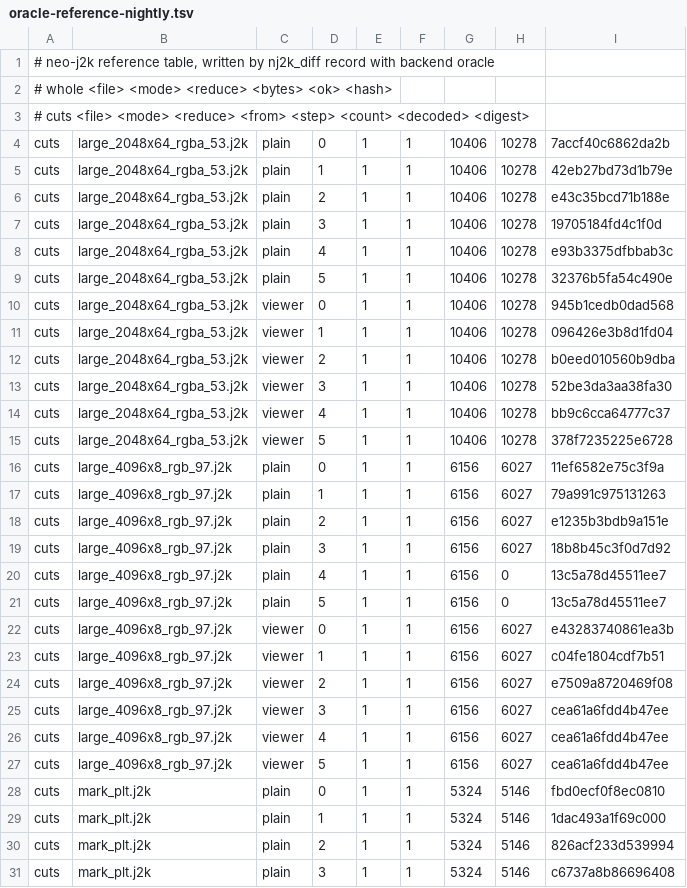
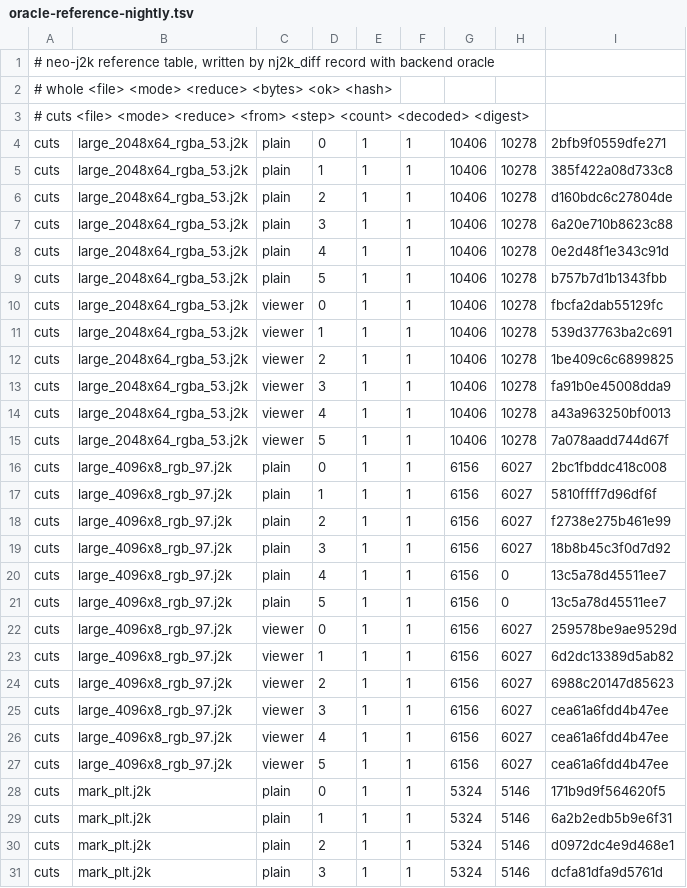
Before and after one commit to anne-skydancer/neoj2k-rust, a TSV file: corpus/generated/oracle-reference-nightly.tsv, drawn as a sheet; only a part is shown; the diff covers the shown part only.

Commit message:
Refresh upstream partial-decode references and coordinated oracle pin

```diff
--- a/corpus/generated/oracle-reference-nightly.tsv
+++ b/corpus/generated/oracle-reference-nightly.tsv
@@ -3,17 +3,17 @@
 # cuts <file> <mode> <reduce> <from> <step> <count> <decoded> <digest>
-cuts	large_2048x64_rgba_53.j2k	plain	0	1	1	10406	10278	7accf40c6862da2b
-cuts	large_2048x64_rgba_53.j2k	plain	1	1	1	10406	10278	42eb27bd73d1b79e
-cuts	large_2048x64_rgba_53.j2k	plain	2	1	1	10406	10278	e43c35bcd71b188e
-cuts	large_2048x64_rgba_53.j2k	plain	3	1	1	10406	10278	19705184fd4c1f0d
-cuts	large_2048x64_rgba_53.j2k	plain	4	1	1	10406	10278	e93b3375dfbbab3c
-cuts	large_2048x64_rgba_53.j2k	plain	5	1	1	10406	10278	32376b5fa54c490e
-cuts	large_2048x64_rgba_53.j2k	viewer	0	1	1	10406	10278	945b1cedb0dad568
-cuts	large_2048x64_rgba_53.j2k	viewer	1	1	1	10406	10278	096426e3b8d1fd04
-cuts	large_2048x64_rgba_53.j2k	viewer	2	1	1	10406	10278	b0eed010560b9dba
-cuts	large_2048x64_rgba_53.j2k	viewer	3	1	1	10406	10278	52be3da3aa38fa30
-cuts	large_2048x64_rgba_53.j2k	viewer	4	1	1	10406	10278	bb9c6cca64777c37
-cuts	large_2048x64_rgba_53.j2k	viewer	5	1	1	10406	10278	378f7235225e6728
-cuts	large_4096x8_rgb_97.j2k	plain	0	1	1	6156	6027	11ef6582e75c3f9a
-cuts	large_4096x8_rgb_97.j2k	plain	1	1	1	6156	6027	79a991c975131263
-cuts	large_4096x8_rgb_97.j2k	plain	2	1	1	6156	6027	e1235b3bdb9a151e
+cuts	large_2048x64_rgba_53.j2k	plain	0	1	1	10406	10278	2bfb9f0559dfe271
+cuts	large_2048x64_rgba_53.j2k	plain	1	1	1	10406	10278	385f422a08d733c8
+cuts	large_2048x64_rgba_53.j2k	plain	2	1	1	10406	10278	d160bdc6c27804de
+cuts	large_2048x64_rgba_53.j2k	plain	3	1	1	10406	10278	6a20e710b8623c88
+cuts	large_2048x64_rgba_53.j2k	plain	4	1	1	10406	10278	0e2d48f1e343c91d
+cuts	large_2048x64_rgba_53.j2k	plain	5	1	1	10406	10278	b757b7d1b1343fbb
+cuts	large_2048x64_rgba_53.j2k	viewer	0	1	1	10406	10278	fbcfa2dab55129fc
+cuts	large_2048x64_rgba_53.j2k	viewer	1	1	1	10406	10278	539d37763ba2c691
+cuts	large_2048x64_rgba_53.j2k	viewer	2	1	1	10406	10278	1be409c6c6899825
+cuts	large_2048x64_rgba_53.j2k	viewer	3	1	1	10406	10278	fa91b0e45008dda9
+cuts	large_2048x64_rgba_53.j2k	viewer	4	1	1	10406	10278	a43a963250bf0013
+cuts	large_2048x64_rgba_53.j2k	viewer	5	1	1	10406	10278	7a078aadd744d67f
+cuts	large_4096x8_rgb_97.j2k	plain	0	1	1	6156	6027	2bc1fbddc418c008
+cuts	large_4096x8_rgb_97.j2k	plain	1	1	1	6156	6027	5810ffff7d96df6f
+cuts	large_4096x8_rgb_97.j2k	plain	2	1	1	6156	6027	f2738e275b461e99
 cuts	large_4096x8_rgb_97.j2k	plain	3	1	1	6156	6027	18b8b45c3f0d7d92
@@ -21,5 +21,5 @@ cuts	large_4096x8_rgb_97.j2k	plain	4	1	1	6156	0	13c5a78d45511ee7
 cuts	large_4096x8_rgb_97.j2k	plain	5	1	1	6156	0	13c5a78d45511ee7
-cuts	large_4096x8_rgb_97.j2k	viewer	0	1	1	6156	6027	e43283740861ea3b
-cuts	large_4096x8_rgb_97.j2k	viewer	1	1	1	6156	6027	c04fe1804cdf7b51
-cuts	large_4096x8_rgb_97.j2k	viewer	2	1	1	6156	6027	e7509a8720469f08
+cuts	large_4096x8_rgb_97.j2k	viewer	0	1	1	6156	6027	259578be9ae9529d
+cuts	large_4096x8_rgb_97.j2k	viewer	1	1	1	6156	6027	6d2dc13389d5ab82
+cuts	large_4096x8_rgb_97.j2k	viewer	2	1	1	6156	6027	6988c20147d85623
 cuts	large_4096x8_rgb_97.j2k	viewer	3	1	1	6156	6027	cea61a6fdd4b47ee
@@ -27,5 +27,5 @@ cuts	large_4096x8_rgb_97.j2k	viewer	4	1	1	6156	6027	cea61a6fdd4b47ee
 cuts	large_4096x8_rgb_97.j2k	viewer	5	1	1	6156	6027	cea61a6fdd4b47ee
-cuts	mark_plt.j2k	plain	0	1	1	5324	5146	fbd0ecf0f8ec0810
-cuts	mark_plt.j2k	plain	1	1	1	5324	5146	1dac493a1f69c000
-cuts	mark_plt.j2k	plain	2	1	1	5324	5146	826acf233d539994
-cuts	mark_plt.j2k	plain	3	1	1	5324	5146	c6737a8b86696408
+cuts	mark_plt.j2k	plain	0	1	1	5324	5146	171b9d9f564620f5
+cuts	mark_plt.j2k	plain	1	1	1	5324	5146	6a2b2edb5b9e6f31
+cuts	mark_plt.j2k	plain	2	1	1	5324	5146	d0972dc4e9d468e1
+cuts	mark_plt.j2k	plain	3	1	1	5324	5146	dcfa81dfa9d5761d
```
Also changed, not shown: 138 edited cells elsewhere in this file, corpus/generated/oracle-reference.tsv, 7 other files.
